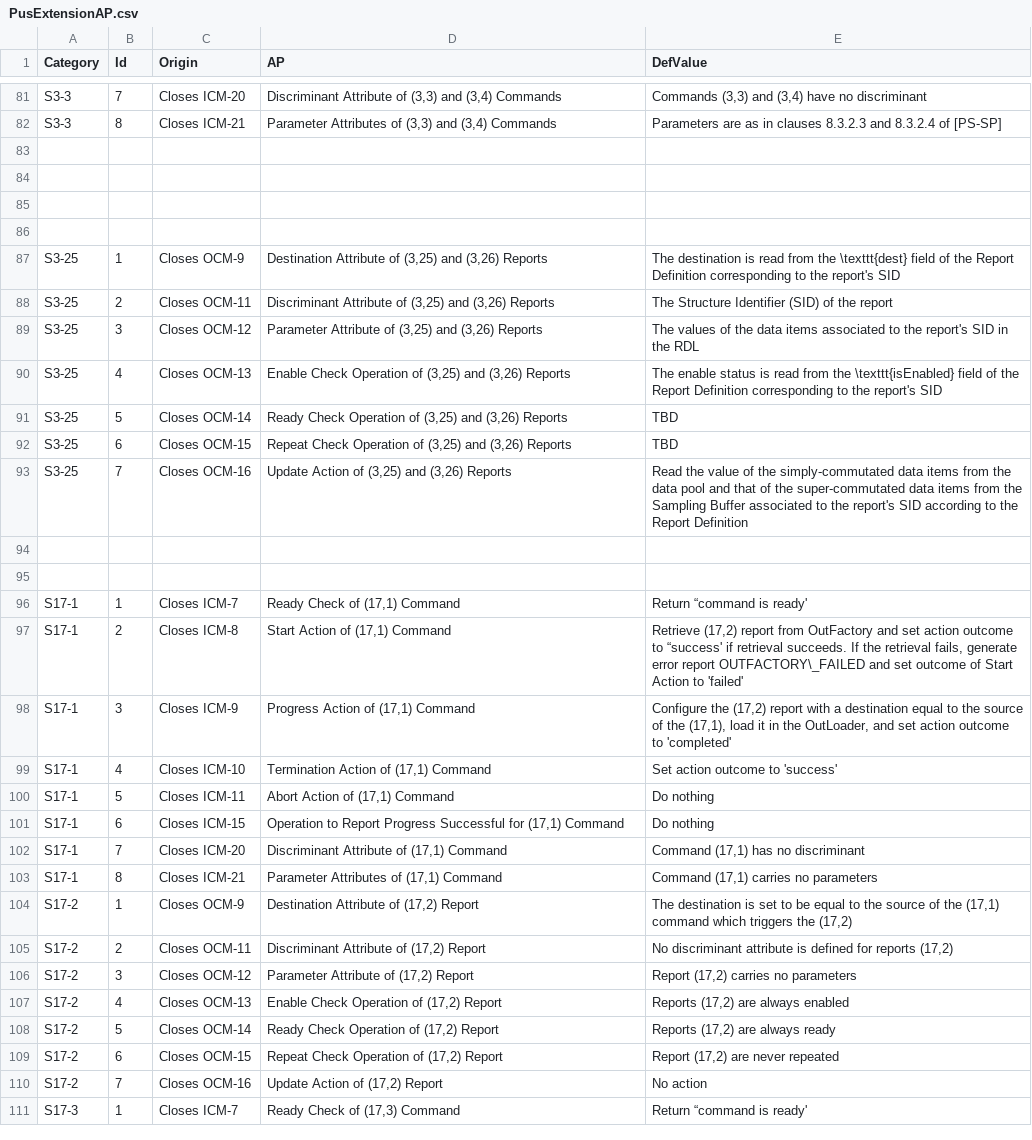
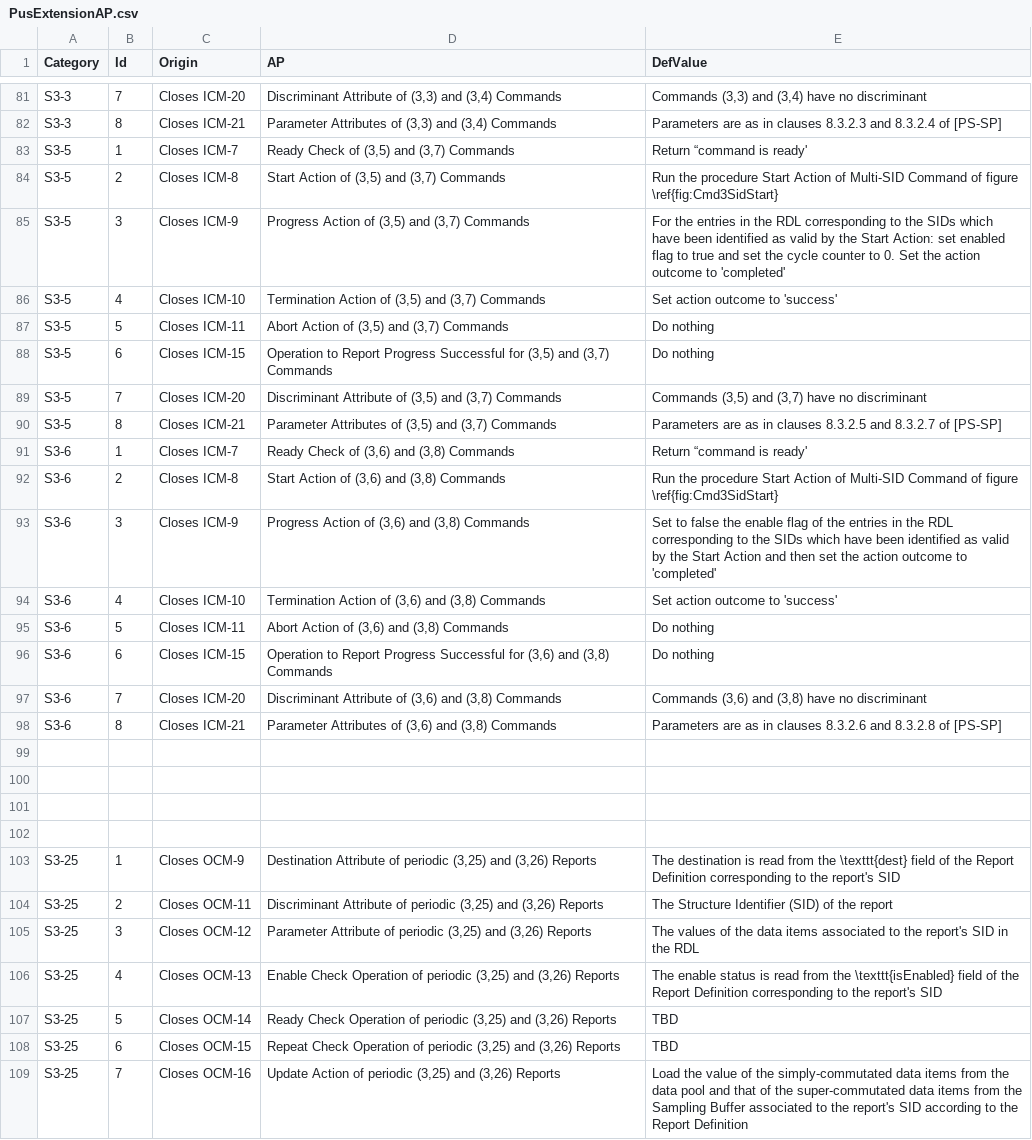
Before and after one commit to pnp-software/cordetfw, a CSV file: doc/pus/PusExtensionAP.csv, drawn as a sheet; only a part is shown, gaps mark what is left out; the shorter side is filled out with more unchanged rows; the diff covers the shown part only.

```diff
--- a/doc/pus/PusExtensionAP.csv
+++ b/doc/pus/PusExtensionAP.csv
@@ -82,2 +82,18 @@ S3-3,7,Closes ICM-20,"Discriminant Attribute of (3,3) and (3,4) Commands","Comma
 S3-3,8,Closes ICM-21,"Parameter Attributes of (3,3) and (3,4) Commands",Parameters are as in clauses 8.3.2.3 and 8.3.2.4 of [PS-SP]
+S3-5,1,Closes ICM-7,"Ready Check of (3,5) and (3,7) Commands",Return “command is ready'
+S3-5,2,Closes ICM-8,"Start Action of (3,5) and (3,7) Commands",Run the procedure Start Action of Multi-SID Command of figure \ref{fig:Cmd3SidStart}
+S3-5,3,Closes ICM-9,"Progress Action of (3,5) and (3,7) Commands",For the entries in the RDL corresponding to the SIDs which have been identified as valid by the Start Action: set enabled flag to true and set the cycle counter to 0. Set the action outcome to 'completed'
+S3-5,4,Closes ICM-10,"Termination Action of (3,5) and (3,7) Commands",Set action outcome to 'success'
+S3-5,5,Closes ICM-11,"Abort Action of (3,5) and (3,7) Commands",Do nothing
+S3-5,6,Closes ICM-15,"Operation to Report Progress Successful for (3,5) and (3,7) Commands",Do nothing
+S3-5,7,Closes ICM-20,"Discriminant Attribute of (3,5) and (3,7) Commands","Commands (3,5) and (3,7) have no discriminant"
+S3-5,8,Closes ICM-21,"Parameter Attributes of (3,5) and (3,7) Commands",Parameters are as in clauses 8.3.2.5 and 8.3.2.7 of [PS-SP]
+S3-6,1,Closes ICM-7,"Ready Check of (3,6) and (3,8) Commands",Return “command is ready'
+S3-6,2,Closes ICM-8,"Start Action of (3,6) and (3,8) Commands",Run the procedure Start Action of Multi-SID Command of figure \ref{fig:Cmd3SidStart}
+S3-6,3,Closes ICM-9,"Progress Action of (3,6) and (3,8) Commands",Set to false the enable flag of the entries in the RDL corresponding to the SIDs which have been identified as valid by the Start Action and then set the action outcome to 'completed'
+S3-6,4,Closes ICM-10,"Termination Action of (3,6) and (3,8) Commands",Set action outcome to 'success'
+S3-6,5,Closes ICM-11,"Abort Action of (3,6) and (3,8) Commands",Do nothing
+S3-6,6,Closes ICM-15,"Operation to Report Progress Successful for (3,6) and (3,8) Commands",Do nothing
+S3-6,7,Closes ICM-20,"Discriminant Attribute of (3,6) and (3,8) Commands","Commands (3,6) and (3,8) have no discriminant"
+S3-6,8,Closes ICM-21,"Parameter Attributes of (3,6) and (3,8) Commands",Parameters are as in clauses 8.3.2.6 and 8.3.2.8 of [PS-SP]
 ,,,,
@@ -86,8 +102,8 @@ S3-3,8,Closes ICM-21,"Parameter Attributes of (3,3) and (3,4) Commands",Paramete
 ,,,,
-S3-25,1,Closes OCM-9,"Destination Attribute of (3,25) and (3,26) Reports",The destination is read from the \texttt{dest} field of the Report Definition corresponding to the report's SID
-S3-25,2,Closes OCM-11,"Discriminant Attribute of (3,25) and (3,26) Reports",The Structure Identifier (SID) of the report
-S3-25,3,Closes OCM-12,"Parameter Attribute of (3,25) and (3,26) Reports",The values of the data items associated to the report's SID in the RDL
-S3-25,4,Closes OCM-13,"Enable Check Operation of (3,25) and (3,26) Reports",The enable status is read from the \texttt{isEnabled} field of the Report Definition corresponding to the report's SID
-S3-25,5,Closes OCM-14,"Ready Check Operation of (3,25) and (3,26) Reports",TBD
-S3-25,6,Closes OCM-15,"Repeat Check Operation of (3,25) and (3,26) Reports",TBD
-S3-25,7,Closes OCM-16,"Update Action of (3,25) and (3,26) Reports",Read the value of the simply-commutated data items from the data pool and that of the super-commutated data items from the Sampling Buffer associated to the report's SID according to the Report Definition
+S3-25,1,Closes OCM-9,"Destination Attribute of periodic (3,25) and (3,26) Reports",The destination is read from the \texttt{dest} field of the Report Definition corresponding to the report's SID
+S3-25,2,Closes OCM-11,"Discriminant Attribute of periodic (3,25) and (3,26) Reports",The Structure Identifier (SID) of the report
+S3-25,3,Closes OCM-12,"Parameter Attribute of periodic (3,25) and (3,26) Reports",The values of the data items associated to the report's SID in the RDL
+S3-25,4,Closes OCM-13,"Enable Check Operation of periodic (3,25) and (3,26) Reports",The enable status is read from the \texttt{isEnabled} field of the Report Definition corresponding to the report's SID
+S3-25,5,Closes OCM-14,"Ready Check Operation of periodic (3,25) and (3,26) Reports",TBD
+S3-25,6,Closes OCM-15,"Repeat Check Operation of periodic (3,25) and (3,26) Reports",TBD
+S3-25,7,Closes OCM-16,"Update Action of periodic (3,25) and (3,26) Reports",Load the value of the simply-commutated data items from the data pool and that of the super-commutated data items from the Sampling Buffer associated to the report's SID according to the Report Definition
```
Also changed, not shown: 9 added rows elsewhere in this file, doc/pus/PusCompliance.csv, doc/pus/PusExtensionReq.csv, 7 other files.
